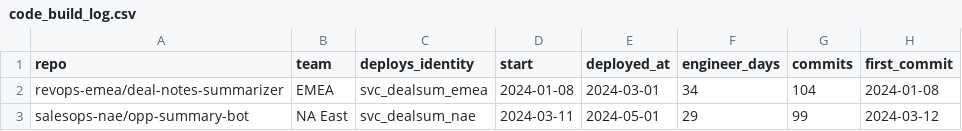
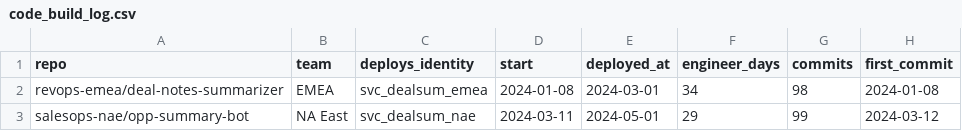
Before and after one commit to asafweisbrot-lab/Gnocchi-AI, a CSV file: data/synthetic/code_build_log.csv, drawn as a sheet.

```diff
--- a/data/synthetic/code_build_log.csv
+++ b/data/synthetic/code_build_log.csv
@@ -1,3 +1,3 @@
 repo,team,deploys_identity,start,deployed_at,engineer_days,commits,first_commit
-revops-emea/deal-notes-summarizer,EMEA,svc_dealsum_emea,2024-01-08,2024-03-01,34,104,2024-01-08
+revops-emea/deal-notes-summarizer,EMEA,svc_dealsum_emea,2024-01-08,2024-03-01,34,98,2024-01-08
 salesops-nae/opp-summary-bot,NA East,svc_dealsum_nae,2024-03-11,2024-05-01,29,99,2024-03-12
```
Also changed, not shown: data/synthetic/ai_admin_usage_2024.csv, data/synthetic/ai_investments.csv, 11 other files.
